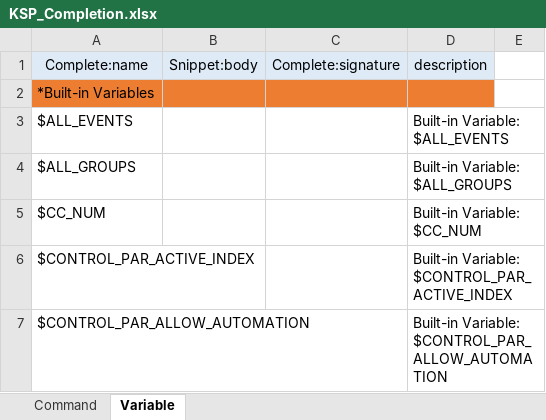
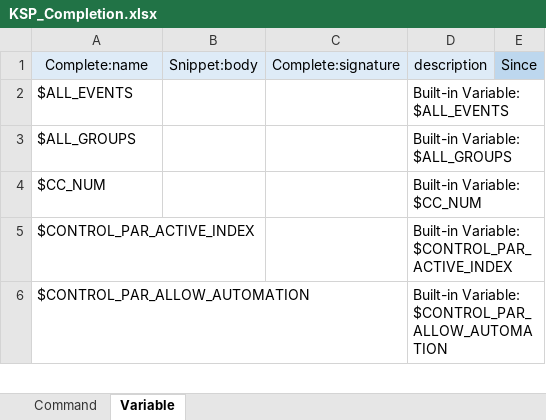
Before and after one commit to r-koubou/vscode-ksp, an Excel workbook: data/KSP_Completion.xlsx, sheet Variable, drawn as a sheet; only a part is shown; values as stored, in another font and other column widths than the file's, no borders; removed rows and columns are numbered as before the commit, all else as after; the diff covers the shown part only; the diff names each change by its address in the sheet, - before the commit and + after, or states it on an @@ line.

```diff
--- a/data/KSP_Completion.xlsx (sheet Variable)
+++ b/data/KSP_Completion.xlsx (sheet Variable)
-E1: (empty)
+E1: Since
-E1 fill: none
+E1 fill: #BDD7EE
-row 2: *Built-in Variables
```
Also changed, not shown: 47 added rows, 1 removed row and 19 edited cells elsewhere in this sheet, sheet Command, formulas that keep their value, 11 other files.
